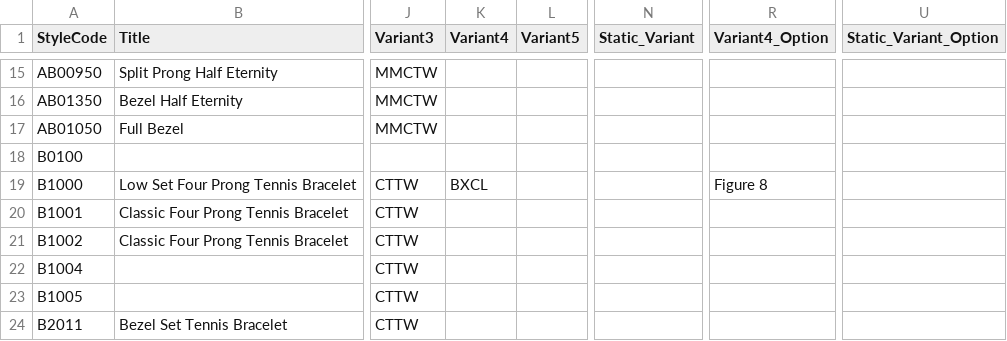
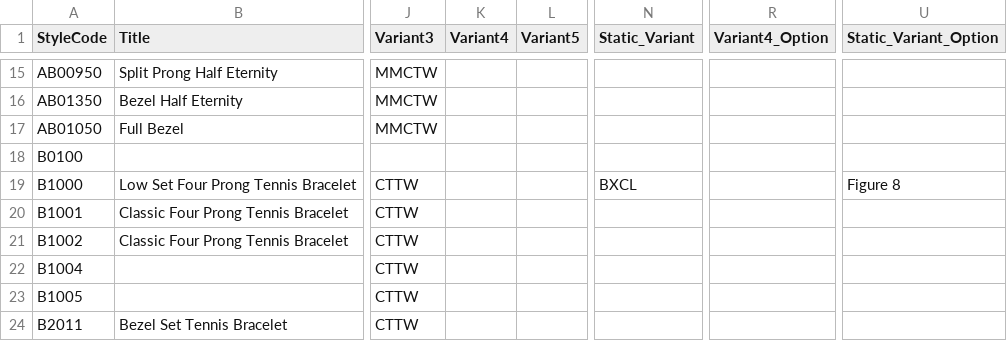
Before and after one commit to niravpmehta/jewelry-data, a CSV file: styles.csv, drawn as a sheet; only a part is shown, gaps mark what is left out; the diff names each change by its address in the sheet, - before the commit and + after, or states it on an @@ line.

Commit message:
Sync styles.csv

```diff
--- a/styles.csv
+++ b/styles.csv
-K19 (Variant4): BXCL
+K19 (Variant4): (empty)
-N19 (Static_Variant): (empty)
+N19 (Static_Variant): BXCL
-R19 (Variant4_Option): Figure 8
+R19 (Variant4_Option): (empty)
-U19 (Static_Variant_Option): (empty)
+U19 (Static_Variant_Option): Figure 8
```
